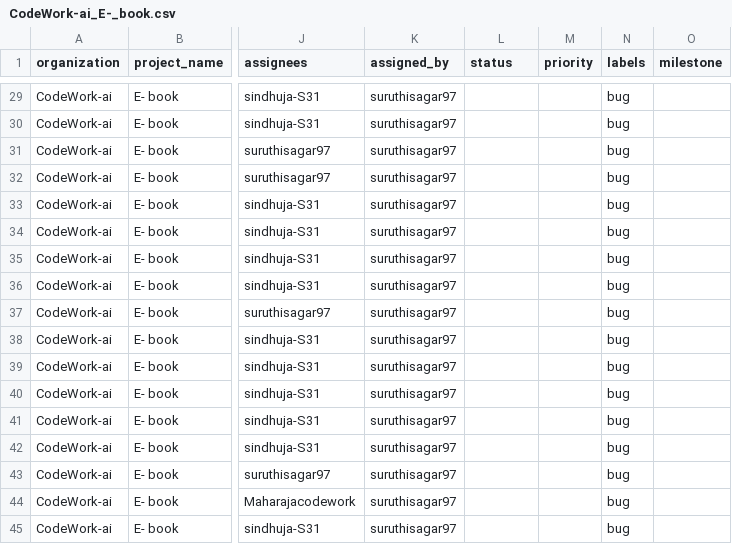
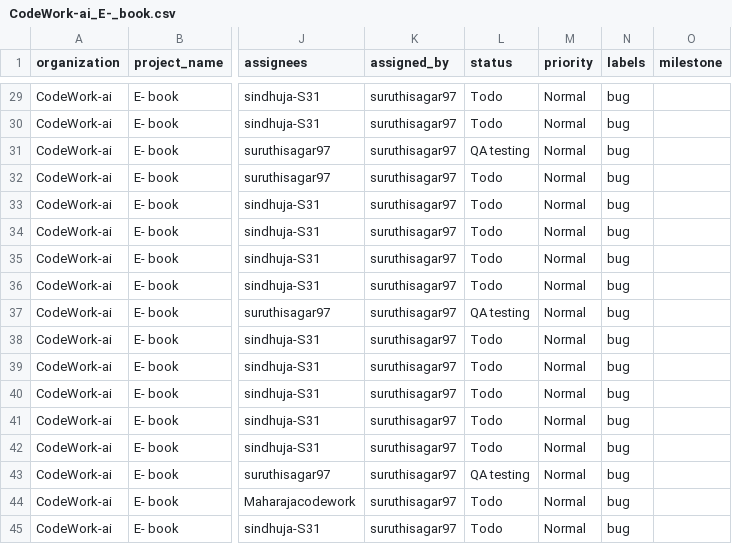
Before and after one commit to Nitishshyamks/Git_auto_backend, a CSV file: data/CodeWork-ai_E-_book.csv, drawn as a sheet; only a part is shown, gaps mark what is left out; the diff covers the shown part only; the diff names each change by its address in the sheet, - before the commit and + after, or states it on an @@ line.

```diff
--- a/data/CodeWork-ai_E-_book.csv
+++ b/data/CodeWork-ai_E-_book.csv
-L29:L30 (status): (empty)
+L29:L30 (status): Todo
-M29:M45 (priority): (empty)
+M29:M45 (priority): Normal
-L31 (status): (empty)
+L31 (status): QA testing
-L32:L36 (status): (empty)
+L32:L36 (status): Todo
-L37 (status): (empty)
+L37 (status): QA testing
-L38:L42 (status): (empty)
+L38:L42 (status): Todo
-L43 (status): (empty)
+L43 (status): QA testing
-L44:L45 (status): (empty)
+L44:L45 (status): Todo
```
Also changed, not shown: 54 edited cells elsewhere in this file, data/CodeWork-ai_AI_Tutor.csv, data/CodeWork-ai_Depart.csv, 3 other files.
